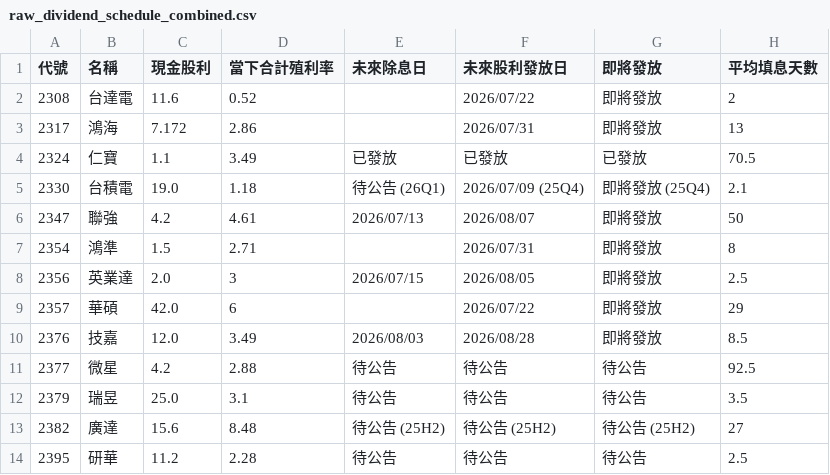
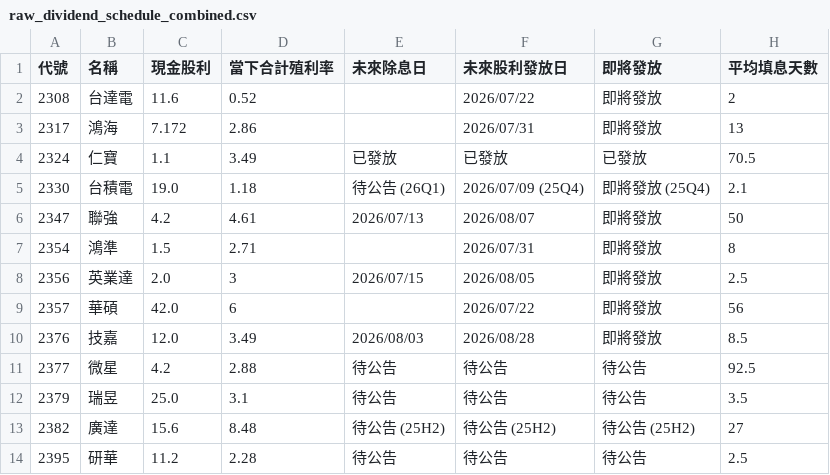
Before and after one commit to wenchiehlee-investment/GoPublic, a CSV file: raw_dividend_schedule_combined.csv, drawn as a sheet; only a part is shown.

Commit message:
🔄 synced file(s) with wenchiehlee-money/biztrends.TW

```diff
--- a/raw_dividend_schedule_combined.csv
+++ b/raw_dividend_schedule_combined.csv
@@ -8,3 +8,3 @@
 2356,英業達,2.0,3,2026/07/15,2026/08/05,即將發放,2.5
-2357,華碩,42.0,6,,2026/07/22,即將發放,29
+2357,華碩,42.0,6,,2026/07/22,即將發放,56
 2376,技嘉,12.0,3.49,2026/08/03,2026/08/28,即將發放,8.5
```
